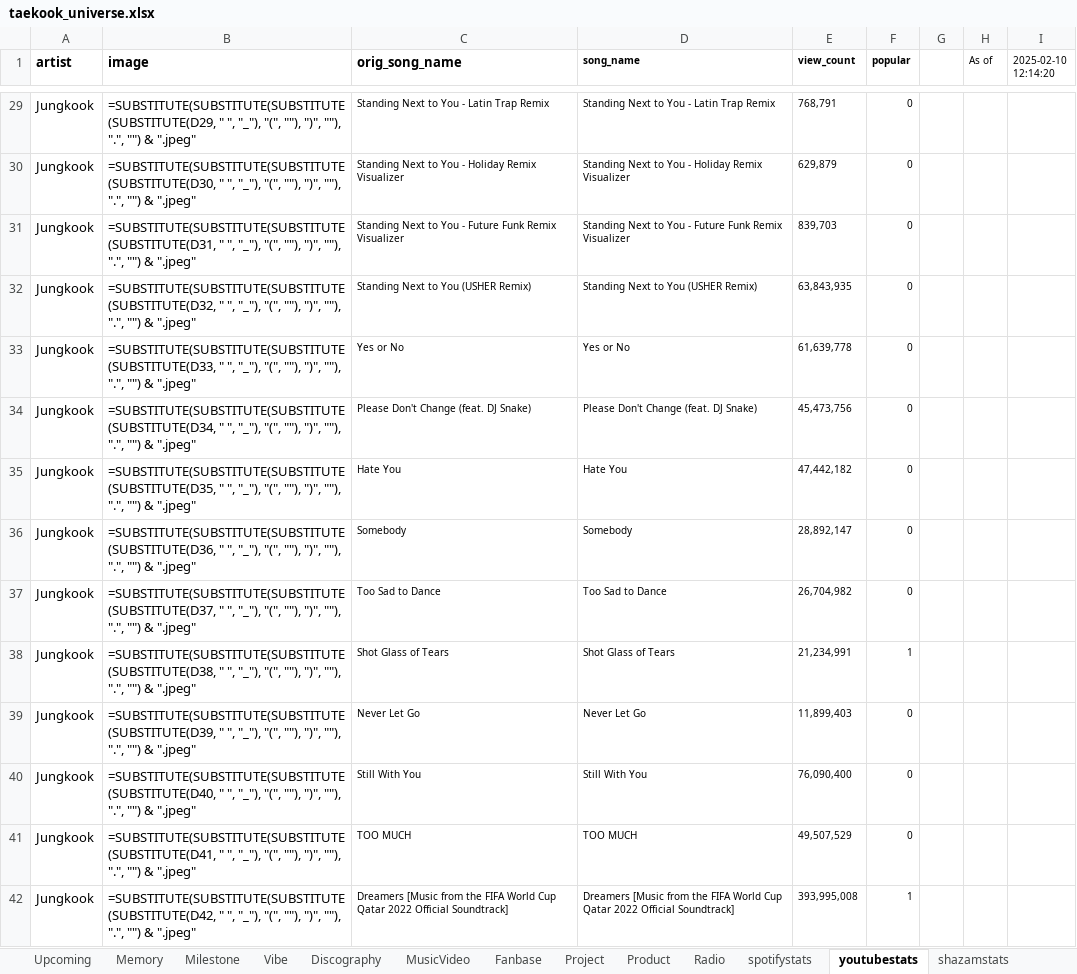
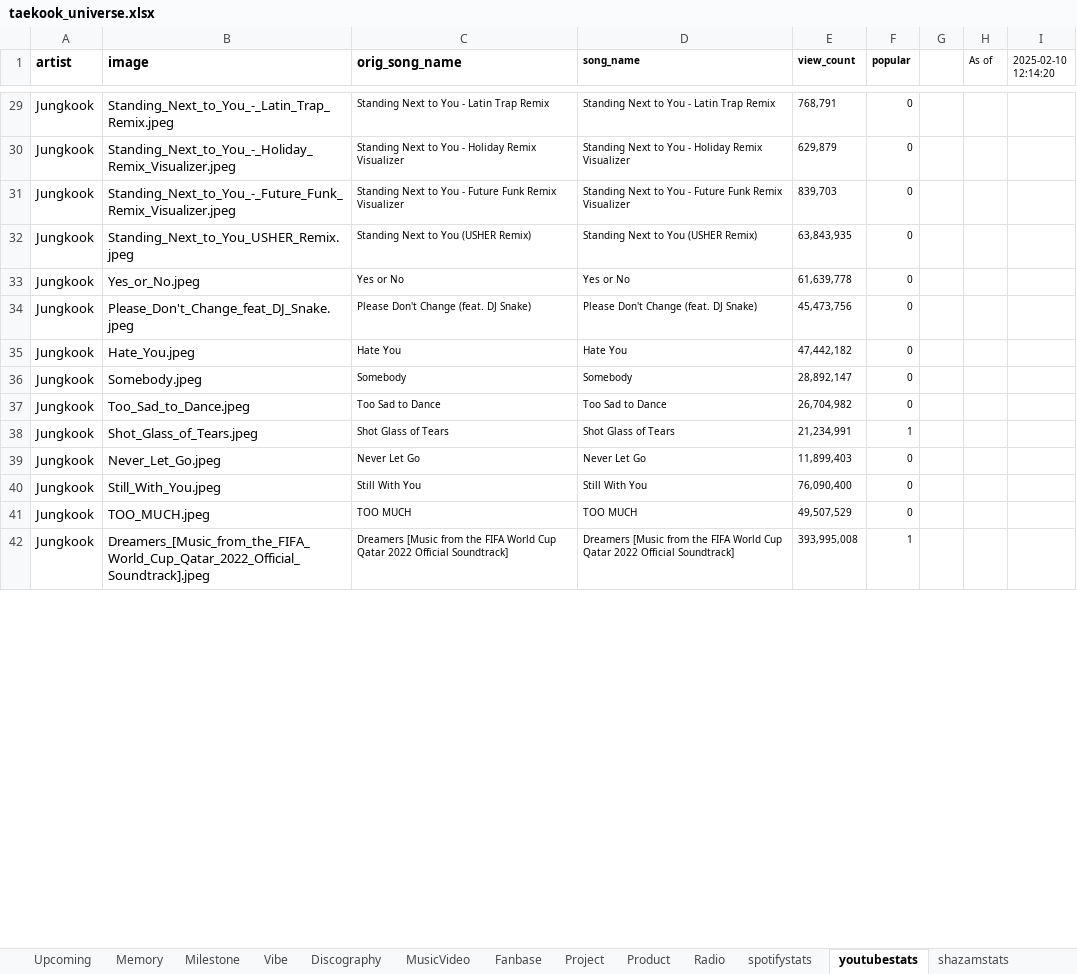
Before and after one commit to tetekoofm/taekook_universe, an Excel workbook: taekook_universe.xlsx, sheet youtubestats, drawn as a sheet; only a part is shown, gaps mark what is left out; values as stored, in another font and other column widths than the file's, no borders; formulas without a stored value are shown as written; the diff covers the shown part only; the diff names each change by its address in the sheet, - before the commit and + after, or states it on an @@ line.

```diff
--- a/taekook_universe.xlsx (sheet youtubestats)
+++ b/taekook_universe.xlsx (sheet youtubestats)
-B29 (image): =SUBSTITUTE(SUBSTITUTE(SUBSTITUTE(SUBSTITUTE(D29, " ", "_"), "(", ""), ")", ""), ".", "") & ".jpeg"
+B29 (image): Standing_Next_to_You_-_Latin_Trap_Remix.jpeg
-B30 (image): =SUBSTITUTE(SUBSTITUTE(SUBSTITUTE(SUBSTITUTE(D30, " ", "_"), "(", ""), ")", ""), ".", "") & ".jpeg"
+B30 (image): Standing_Next_to_You_-_Holiday_Remix_Visualizer.jpeg
-B31 (image): =SUBSTITUTE(SUBSTITUTE(SUBSTITUTE(SUBSTITUTE(D31, " ", "_"), "(", ""), ")", ""), ".", "") & ".jpeg"
+B31 (image): Standing_Next_to_You_-_Future_Funk_Remix_Visualizer.jpeg
-B32 (image): =SUBSTITUTE(SUBSTITUTE(SUBSTITUTE(SUBSTITUTE(D32, " ", "_"), "(", ""), ")", ""), ".", "") & ".jpeg"
+B32 (image): Standing_Next_to_You_USHER_Remix.jpeg
-B33 (image): =SUBSTITUTE(SUBSTITUTE(SUBSTITUTE(SUBSTITUTE(D33, " ", "_"), "(", ""), ")", ""), ".", "") & ".jpeg"
+B33 (image): Yes_or_No.jpeg
-B34 (image): =SUBSTITUTE(SUBSTITUTE(SUBSTITUTE(SUBSTITUTE(D34, " ", "_"), "(", ""), ")", ""), ".", "") & ".jpeg"
+B34 (image): Please_Don't_Change_feat_DJ_Snake.jpeg
-B35 (image): =SUBSTITUTE(SUBSTITUTE(SUBSTITUTE(SUBSTITUTE(D35, " ", "_"), "(", ""), ")", ""), ".", "") & ".jpeg"
+B35 (image): Hate_You.jpeg
-B36 (image): =SUBSTITUTE(SUBSTITUTE(SUBSTITUTE(SUBSTITUTE(D36, " ", "_"), "(", ""), ")", ""), ".", "") & ".jpeg"
+B36 (image): Somebody.jpeg
-B37 (image): =SUBSTITUTE(SUBSTITUTE(SUBSTITUTE(SUBSTITUTE(D37, " ", "_"), "(", ""), ")", ""), ".", "") & ".jpeg"
+B37 (image): Too_Sad_to_Dance.jpeg
-B38 (image): =SUBSTITUTE(SUBSTITUTE(SUBSTITUTE(SUBSTITUTE(D38, " ", "_"), "(", ""), ")", ""), ".", "") & ".jpeg"
+B38 (image): Shot_Glass_of_Tears.jpeg
-B39 (image): =SUBSTITUTE(SUBSTITUTE(SUBSTITUTE(SUBSTITUTE(D39, " ", "_"), "(", ""), ")", ""), ".", "") & ".jpeg"
+B39 (image): Never_Let_Go.jpeg
-B40 (image): =SUBSTITUTE(SUBSTITUTE(SUBSTITUTE(SUBSTITUTE(D40, " ", "_"), "(", ""), ")", ""), ".", "") & ".jpeg"
+B40 (image): Still_With_You.jpeg
-B41 (image): =SUBSTITUTE(SUBSTITUTE(SUBSTITUTE(SUBSTITUTE(D41, " ", "_"), "(", ""), ")", ""), ".", "") & ".jpeg"
+B41 (image): TOO_MUCH.jpeg
-B42 (image): =SUBSTITUTE(SUBSTITUTE(SUBSTITUTE(SUBSTITUTE(D42, " ", "_"), "(", ""), ")", ""), ".", "") & ".jpeg"
+B42 (image): Dreamers_[Music_from_the_FIFA_World_Cup_Qatar_2022_Official_Soundtrack].jpeg
```
Also changed, not shown: 57 edited cells elsewhere in this sheet, sheet MusicVideo, 1 other file.
